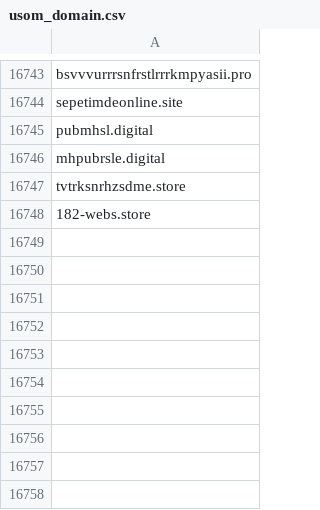
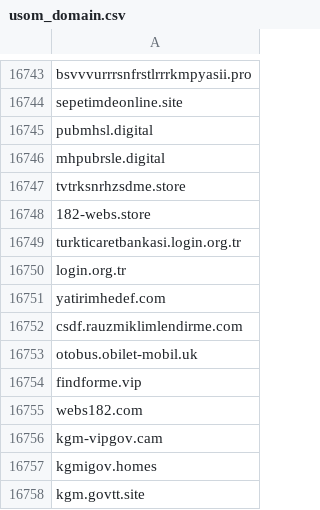
Before and after one commit to InfoSEC-TR/usom-ioc-sync, a CSV file: output/usom_domain.csv, drawn as a sheet; only a part is shown, gaps mark what is left out.

```diff
--- a/output/usom_domain.csv
+++ b/output/usom_domain.csv
@@ -16748 +16748,11 @@ tvtrksnrhzsdme.store
 182-webs.store
+turkticaretbankasi.login.org.tr
+login.org.tr
+yatirimhedef.com
+csdf.rauzmiklimlendirme.com
+otobus.obilet-mobil.uk
+findforme.vip
+webs182.com
+kgm-vipgov.cam
+kgmigov.homes
+kgm.govtt.site
```
Also changed, not shown: output/usom_ip.csv, 4 other files.
